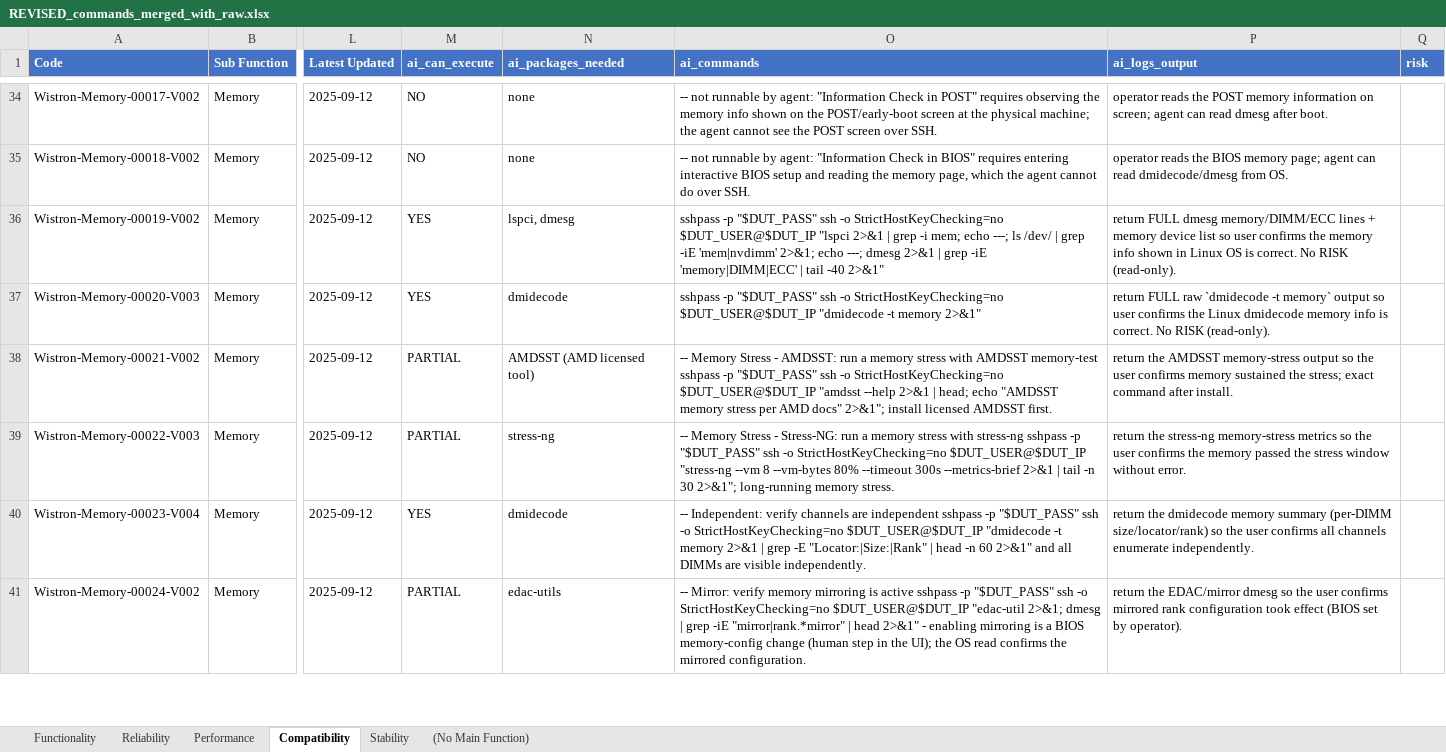
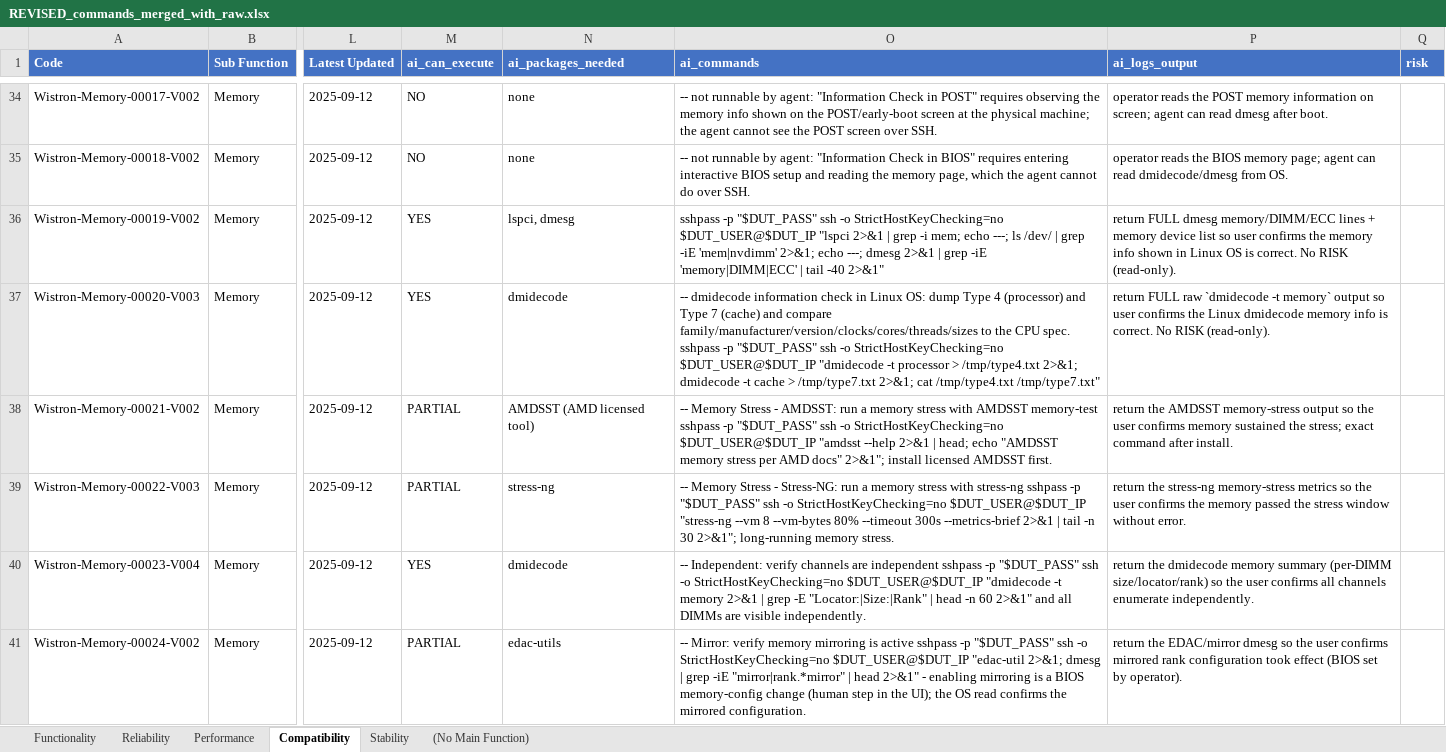
Before and after one commit to wistroneq3300/pa-server-manager, an Excel workbook: data/REVISED_commands_merged_with_raw.xlsx, sheet Compatibility, drawn as a sheet; only a part is shown, gaps mark what is left out; values as stored, in another font and other column widths than the file's, no borders; the diff covers the shown part only; the diff names each change by its address in the sheet, - before the commit and + after, or states it on an @@ line.

```diff
--- a/data/REVISED_commands_merged_with_raw.xlsx (sheet Compatibility)
+++ b/data/REVISED_commands_merged_with_raw.xlsx (sheet Compatibility)
-O37 (ai_commands): sshpass -p "$DUT_PASS" ssh -o StrictHostKeyChecking=no $DUT_USER@$DUT_IP "dmidecode -t memory 2>&1"
+O37 (ai_commands): -- dmidecode information check in Linux OS: dump Type 4 (processor) and Type 7 (cache) and compare family/manufacturer/version/clocks/cores/threads/sizes to the CPU spec. sshpass -p "$DUT_PASS" ssh -o StrictHostKeyChecking=no $DUT_USER@$DUT_IP "dmidecode -t processor > /tmp/type4.txt 2>&1; dmidecode -t cache > /tmp/type7.txt 2>&1; cat /tmp/type4.txt /tmp/type7.txt"
```
Also changed, not shown: 30 edited cells elsewhere in this sheet, sheet Performance, sheet Reliability, sheet Functionality, 6 other files.
